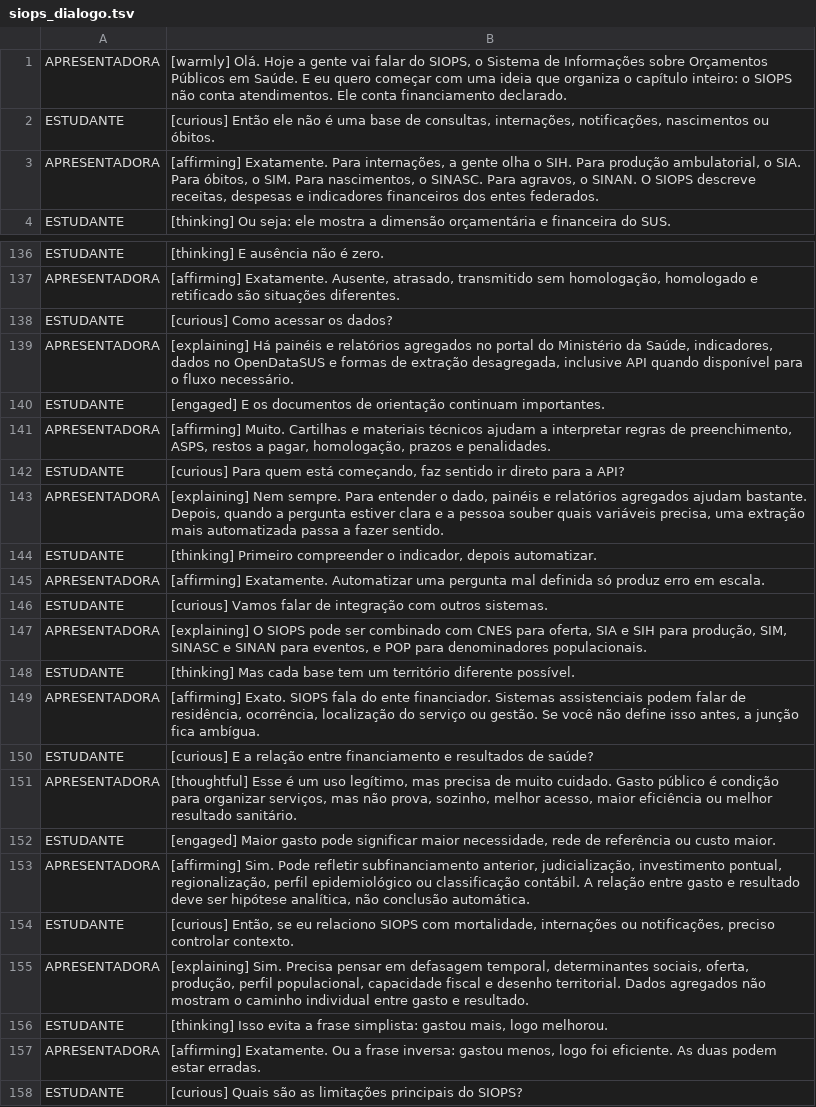
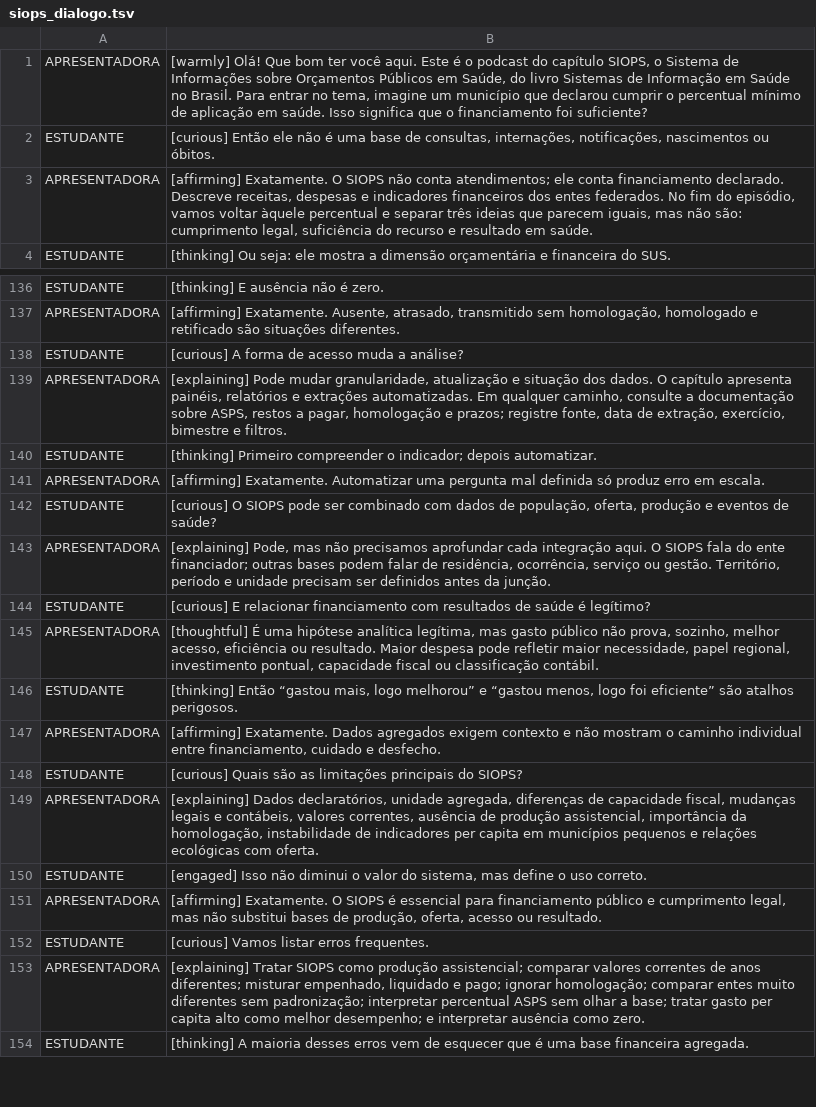
Before and after one commit to rfsaldanha/sis, a TSV file: podcast/siops_dialogo.tsv, drawn as a sheet; only a part is shown, gaps mark what is left out; the shorter side is filled out with more unchanged rows; the diff covers the shown part only.

Commit message:
Atualiza podcast do SIOPS

```diff
--- a/podcast/siops_dialogo.tsv
+++ b/podcast/siops_dialogo.tsv
@@ -1,4 +1,4 @@
-APRESENTADORA	[warmly] Olá. Hoje a gente vai falar do SIOPS, o Sistema de Informações sobre Orçamentos Públicos em Saúde. E eu quero começar com uma ideia que organiza o capítulo inteiro: o SIOPS não conta atendimentos. Ele conta financiamento declarado.
+APRESENTADORA	[warmly] Olá! Que bom ter você aqui. Este é o podcast do capítulo SIOPS, o Sistema de Informações sobre Orçamentos Públicos em Saúde, do livro Sistemas de Informação em Saúde no Brasil. Para entrar no tema, imagine um município que declarou cumprir o percentual mínimo de aplicação em saúde. Isso significa que o financiamento foi suficiente?
 ESTUDANTE	[curious] Então ele não é uma base de consultas, internações, notificações, nascimentos ou óbitos.
-APRESENTADORA	[affirming] Exatamente. Para internações, a gente olha o SIH. Para produção ambulatorial, o SIA. Para óbitos, o SIM. Para nascimentos, o SINASC. Para agravos, o SINAN. O SIOPS descreve receitas, despesas e indicadores financeiros dos entes federados.
+APRESENTADORA	[affirming] Exatamente. O SIOPS não conta atendimentos; ele conta financiamento declarado. Descreve receitas, despesas e indicadores financeiros dos entes federados. No fim do episódio, vamos voltar àquele percentual e separar três ideias que parecem iguais, mas não são: cumprimento legal, suficiência do recurso e resultado em saúde.
 ESTUDANTE	[thinking] Ou seja: ele mostra a dimensão orçamentária e financeira do SUS.
@@ -137,22 +137,12 @@ ESTUDANTE	[thinking] E ausência não é zero.
 APRESENTADORA	[affirming] Exatamente. Ausente, atrasado, transmitido sem homologação, homologado e retificado são situações diferentes.
-ESTUDANTE	[curious] Como acessar os dados?
-APRESENTADORA	[explaining] Há painéis e relatórios agregados no portal do Ministério da Saúde, indicadores, dados no OpenDataSUS e formas de extração desagregada, inclusive API quando disponível para o fluxo necessário.
-ESTUDANTE	[engaged] E os documentos de orientação continuam importantes.
-APRESENTADORA	[affirming] Muito. Cartilhas e materiais técnicos ajudam a interpretar regras de preenchimento, ASPS, restos a pagar, homologação, prazos e penalidades.
-ESTUDANTE	[curious] Para quem está começando, faz sentido ir direto para a API?
-APRESENTADORA	[explaining] Nem sempre. Para entender o dado, painéis e relatórios agregados ajudam bastante. Depois, quando a pergunta estiver clara e a pessoa souber quais variáveis precisa, uma extração mais automatizada passa a fazer sentido.
-ESTUDANTE	[thinking] Primeiro compreender o indicador, depois automatizar.
+ESTUDANTE	[curious] A forma de acesso muda a análise?
+APRESENTADORA	[explaining] Pode mudar granularidade, atualização e situação dos dados. O capítulo apresenta painéis, relatórios e extrações automatizadas. Em qualquer caminho, consulte a documentação sobre ASPS, restos a pagar, homologação e prazos; registre fonte, data de extração, exercício, bimestre e filtros.
+ESTUDANTE	[thinking] Primeiro compreender o indicador; depois automatizar.
 APRESENTADORA	[affirming] Exatamente. Automatizar uma pergunta mal definida só produz erro em escala.
-ESTUDANTE	[curious] Vamos falar de integração com outros sistemas.
-APRESENTADORA	[explaining] O SIOPS pode ser combinado com CNES para oferta, SIA e SIH para produção, SIM, SINASC e SINAN para eventos, e POP para denominadores populacionais.
-ESTUDANTE	[thinking] Mas cada base tem um território diferente possível.
-APRESENTADORA	[affirming] Exato. SIOPS fala do ente financiador. Sistemas assistenciais podem falar de residência, ocorrência, localização do serviço ou gestão. Se você não define isso antes, a junção fica ambígua.
-ESTUDANTE	[curious] E a relação entre financiamento e resultados de saúde?
-APRESENTADORA	[thoughtful] Esse é um uso legítimo, mas precisa de muito cuidado. Gasto público é condição para organizar serviços, mas não prova, sozinho, melhor acesso, maior eficiência ou melhor resultado sanitário.
-ESTUDANTE	[engaged] Maior gasto pode significar maior necessidade, rede de referência ou custo maior.
-APRESENTADORA	[affirming] Sim. Pode refletir subfinanciamento anterior, judicialização, investimento pontual, regionalização, perfil epidemiológico ou classificação contábil. A relação entre gasto e resultado deve ser hipótese analítica, não conclusão automática.
-ESTUDANTE	[curious] Então, se eu relaciono SIOPS com mortalidade, internações ou notificações, preciso controlar contexto.
-APRESENTADORA	[explaining] Sim. Precisa pensar em defasagem temporal, determinantes sociais, oferta, produção, perfil populacional, capacidade fiscal e desenho territorial. Dados agregados não mostram o caminho individual entre gasto e resultado.
-ESTUDANTE	[thinking] Isso evita a frase simplista: gastou mais, logo melhorou.
-APRESENTADORA	[affirming] Exatamente. Ou a frase inversa: gastou menos, logo foi eficiente. As duas podem estar erradas.
+ESTUDANTE	[curious] O SIOPS pode ser combinado com dados de população, oferta, produção e eventos de saúde?
+APRESENTADORA	[explaining] Pode, mas não precisamos aprofundar cada integração aqui. O SIOPS fala do ente financiador; outras bases podem falar de residência, ocorrência, serviço ou gestão. Território, período e unidade precisam ser definidos antes da junção.
+ESTUDANTE	[curious] E relacionar financiamento com resultados de saúde é legítimo?
+APRESENTADORA	[thoughtful] É uma hipótese analítica legítima, mas gasto público não prova, sozinho, melhor acesso, eficiência ou resultado. Maior despesa pode refletir maior necessidade, papel regional, investimento pontual, capacidade fiscal ou classificação contábil.
+ESTUDANTE	[thinking] Então “gastou mais, logo melhorou” e “gastou menos, logo foi eficiente” são atalhos perigosos.
+APRESENTADORA	[affirming] Exatamente. Dados agregados exigem contexto e não mostram o caminho individual entre financiamento, cuidado e desfecho.
 ESTUDANTE	[curious] Quais são as limitações principais do SIOPS?
```
Also changed, not shown: 7 edited cells elsewhere in this file, 8 other files.
